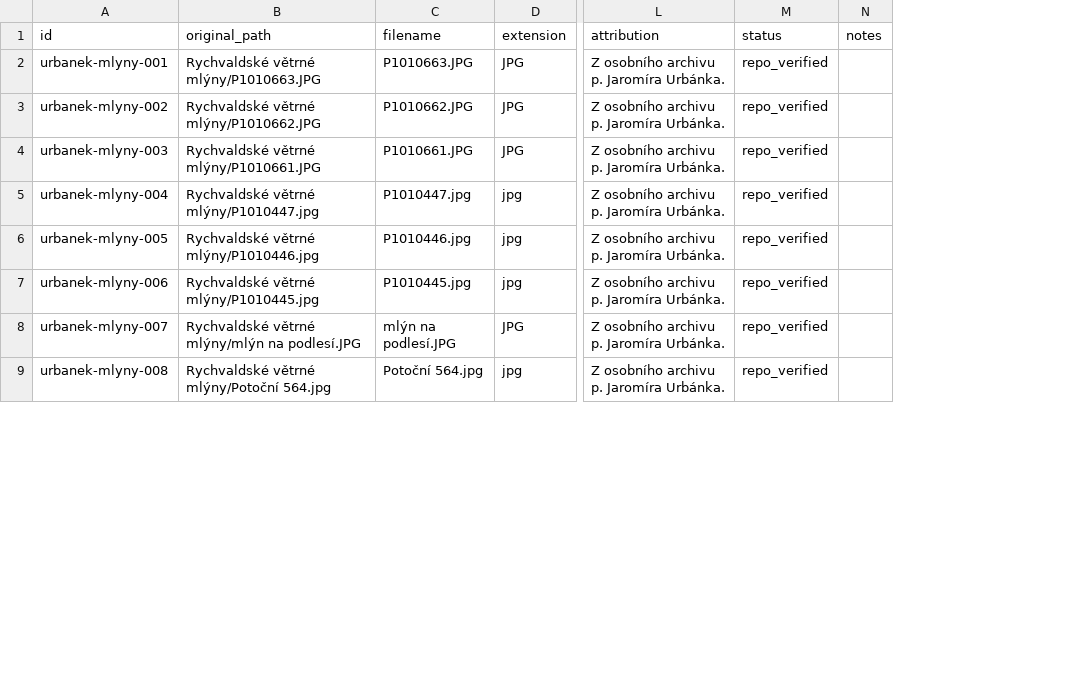
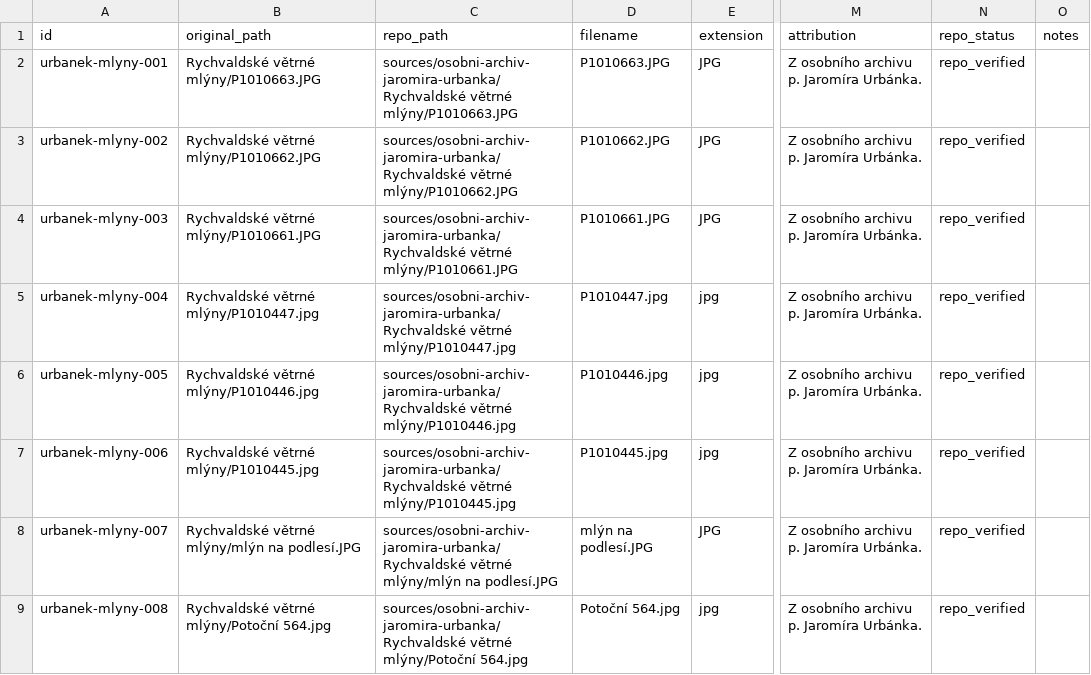
Before and after one commit to triuk/rychvald-zajimava-mista, a CSV file: research/urbanek-archive/inventory.csv, drawn as a sheet; only a part is shown, gaps mark what is left out; addresses are those after the commit; the diff covers the shown part only; the diff names each change by its address in the sheet, - before the commit and + after, or states it on an @@ line.

Commit message:
Make windmill inventory Git-only

```diff
--- a/research/urbanek-archive/inventory.csv
+++ b/research/urbanek-archive/inventory.csv
+column C (repo_path), rows 2-9: sources/osobni-archiv-jaromira-urbanka/Rychvaldské větrné mlýny/P1010663.JPG | sources/osobni-archiv-jaromira-urbanka/Rychvaldské větrné mlýny/P1010662.JPG | sources/osobni-archiv-jaromira-urbanka/Rychvaldské větrné mlýny/P1010661.JPG | sources/osobni-archiv-jaromira-urbanka/Rychvaldské větrné mlýny/P1010447.jpg | sources/osobni-archiv-jaromira-urbanka/Rychvaldské větrné mlýny/P1010446.jpg | sources/osobni-archiv-jaromira-urbanka/Rychvaldské větrné mlýny/P1010445.jpg | sources/osobni-archiv-jaromira-urbanka/Rychvaldské větrné mlýny/mlýn na podlesí.JPG | sources/osobni-archiv-jaromira-urbanka/Rychvaldské větrné mlýny/Potoční 564.jpg
-N1: status
+N1: repo_status
```
Also changed, not shown: 18 edited cells elsewhere in this file.
